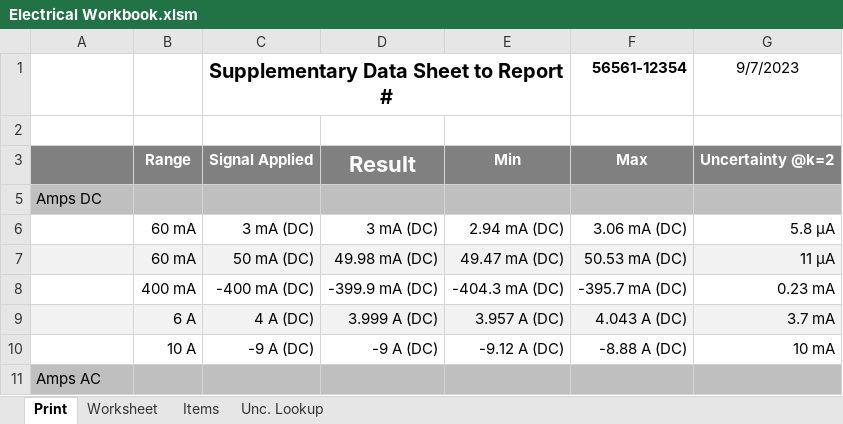
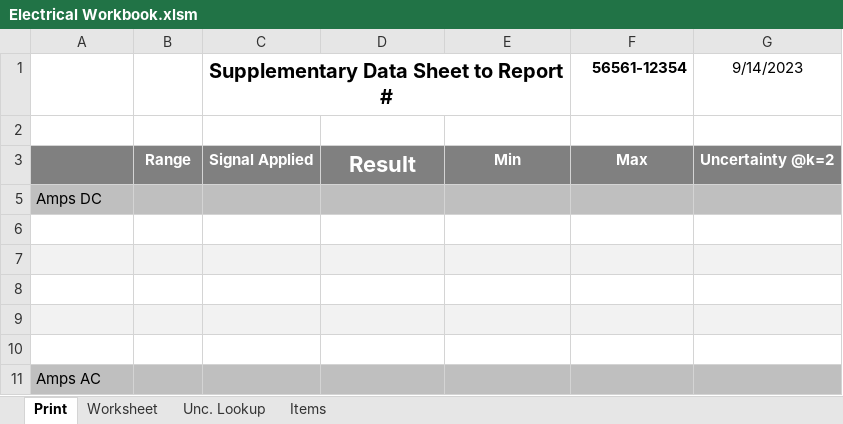
Before and after one commit to Johnson-Gage-Inspection-Inc/xl-Electrical-Workbook, an Excel workbook: Electrical Workbook.xlsm, sheet Print, drawn as a sheet; only a part is shown; values as stored, in another font and other column widths than the file's, no borders; the diff covers the shown part only; the diff names each change by its address in the sheet, - before the commit and + after, or states it on an @@ line.

```diff
--- a/Electrical Workbook.xlsm (sheet Print)
+++ b/Electrical Workbook.xlsm (sheet Print)
@@ sheet tab order changed: Print | Worksheet | Unc. Lookup | Items @@
-G1: 9/7/2023
+G1: 9/14/2023
-B6:B7: 60 mA
+B6:B7: (empty)
-C6: 3 mA (DC)
+C6: (empty)
-D6: 3 mA (DC)
+D6: (empty)
-E6: 2.94 mA (DC)
+E6: (empty)
-F6 (56561-12354): 3.06 mA (DC)
+F6 (56561-12354): (empty)
-G6 (9/14/2023): 5.8 µA
+G6 (9/14/2023): (empty)
-C7: 50 mA (DC)
+C7: (empty)
-D7: 49.98 mA (DC)
+D7: (empty)
-E7: 49.47 mA (DC)
+E7: (empty)
-F7 (56561-12354): 50.53 mA (DC)
+F7 (56561-12354): (empty)
-G7 (9/14/2023): 11 µA
+G7 (9/14/2023): (empty)
-B8: 400 mA
+B8: (empty)
-C8: -400 mA (DC)
+C8: (empty)
-D8: -399.9 mA (DC)
+D8: (empty)
-E8: -404.3 mA (DC)
+E8: (empty)
-F8 (56561-12354): -395.7 mA (DC)
+F8 (56561-12354): (empty)
-G8 (9/14/2023): 0.23 mA
+G8 (9/14/2023): (empty)
-B9: 6 A
+B9: (empty)
-C9: 4 A (DC)
+C9: (empty)
-D9: 3.999 A (DC)
+D9: (empty)
-E9: 3.957 A (DC)
+E9: (empty)
-F9 (56561-12354): 4.043 A (DC)
+F9 (56561-12354): (empty)
-G9 (9/14/2023): 3.7 mA
+G9 (9/14/2023): (empty)
-B10: 10 A
+B10: (empty)
-C10: -9 A (DC)
+C10: (empty)
-D10: -9 A (DC)
+D10: (empty)
-E10: -9.12 A (DC)
+E10: (empty)
-F10 (56561-12354): -8.88 A (DC)
+F10 (56561-12354): (empty)
-G10 (9/14/2023): 10 mA
+G10 (9/14/2023): (empty)
```
Also changed, not shown: 168 edited cells elsewhere in this sheet, sheet Worksheet, sheet Items, hidden cells, charts or pictures.
